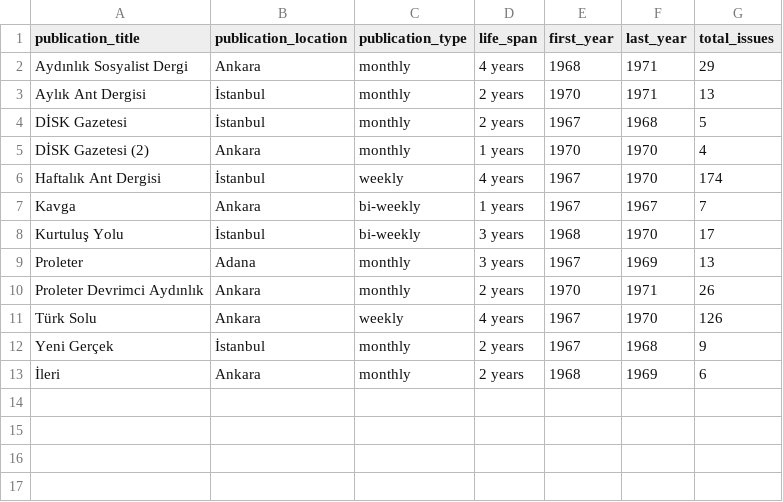
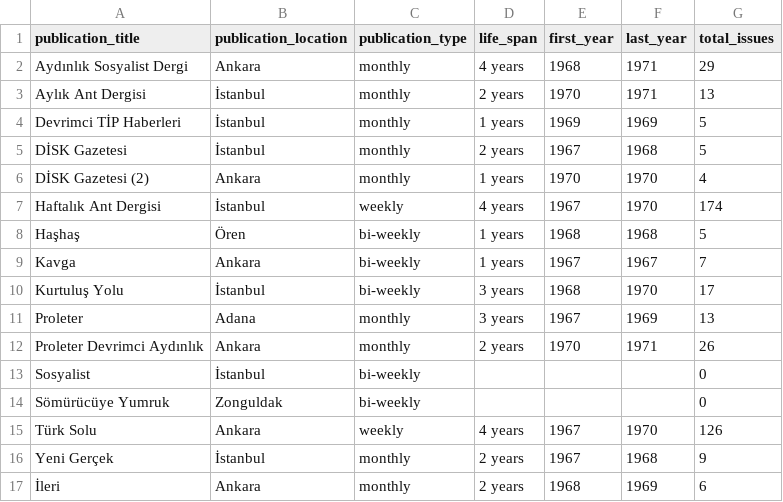
Before and after one commit to ACortellari/ACortellari.github.io, a CSV file: tpc/Sources Database/publications_view.csv, drawn as a sheet; the diff names each change by its address in the sheet, - before the commit and + after, or states it on an @@ line.

```diff
--- a/tpc/Sources Database/publications_view.csv
+++ b/tpc/Sources Database/publications_view.csv
+row 4: Devrimci TİP Haberleri | İstanbul | monthly | 1 years | 1969 | 1969 | 5
+row 8: Haşhaş | Ören | bi-weekly | 1 years | 1968 | 1968 | 5
+row 13: Sosyalist | İstanbul | bi-weekly |  |  |  | 0
+row 14: Sömürücüye Yumruk | Zonguldak | bi-weekly |  |  |  | 0
```
Also changed, not shown: tpc/Sources Database/issues_view.csv, 11 other files.
